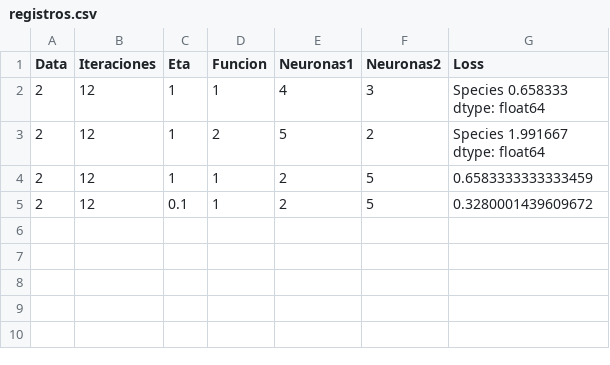
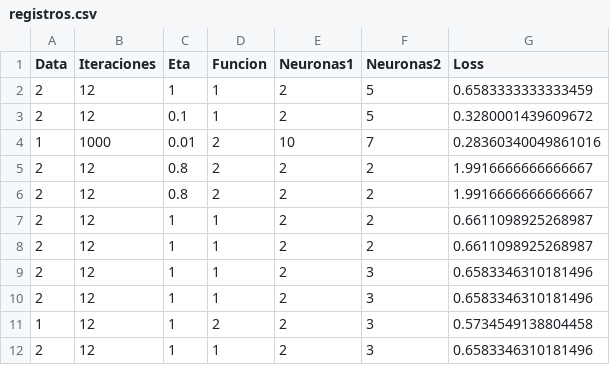
Before and after one commit to aacostas25/Proyecto-SIC, a CSV file: registros.csv, drawn as a sheet; removed rows and columns are numbered as before the commit, all else as after; ↵ is a line break in a cell; the diff names each change by its address in the sheet, - before the commit and + after, or states it on an @@ line.

```diff
--- a/registros.csv
+++ b/registros.csv
-row 2: 2 | 12 | 1 | 1 | 4 | 3 | Species 0.658333 ↵ dtype: float64
-row 3: 2 | 12 | 1 | 2 | 5 | 2 | Species 1.991667 ↵ dtype: float64
+row 4: 1 | 1000 | 0.01 | 2 | 10 | 7 | 0.28360340049861016
+row 5: 2 | 12 | 0.8 | 2 | 2 | 2 | 1.9916666666666667
+row 6: 2 | 12 | 0.8 | 2 | 2 | 2 | 1.9916666666666667
+row 7: 2 | 12 | 1 | 1 | 2 | 2 | 0.6611098925268987
+row 8: 2 | 12 | 1 | 1 | 2 | 2 | 0.6611098925268987
+row 9: 2 | 12 | 1 | 1 | 2 | 3 | 0.6583346310181496
+row 10: 2 | 12 | 1 | 1 | 2 | 3 | 0.6583346310181496
+row 11: 1 | 12 | 1 | 2 | 2 | 3 | 0.5734549138804458
+row 12: 2 | 12 | 1 | 1 | 2 | 3 | 0.6583346310181496
```
Also changed, not shown: 10 other files.
